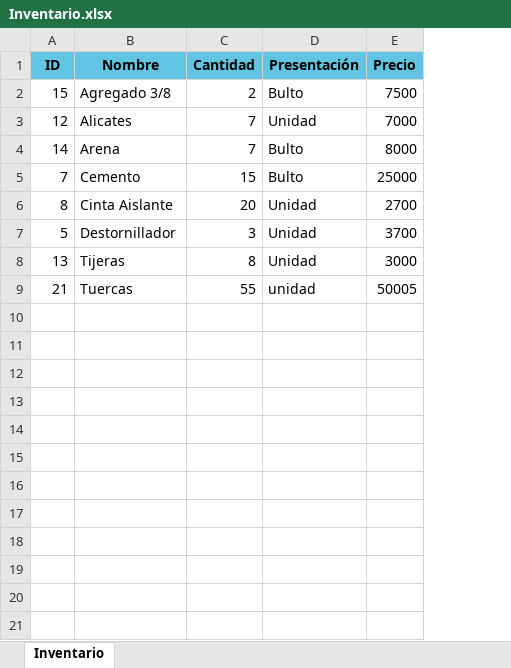
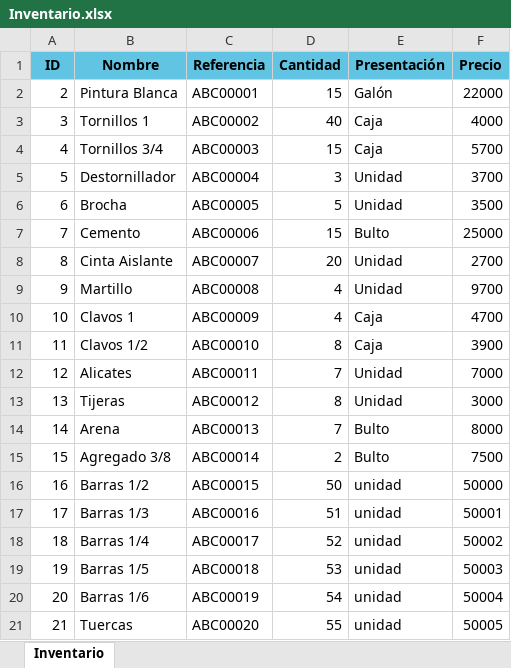
Before and after one commit to ApuTHC/almacen, an Excel workbook: DB_subidas/Inventario.xlsx, sheet Inventario, drawn as a sheet; values as stored, in another font and other column widths than the file's, no borders; the diff names each change by its address in the sheet, - before the commit and + after, or states it on an @@ line.

```diff
--- a/DB_subidas/Inventario.xlsx (sheet Inventario)
+++ b/DB_subidas/Inventario.xlsx (sheet Inventario)
+column C (Referencia), rows 7-8: ABC00006 | ABC00007; row 13: ABC00012; row 21: ABC00020
+row 2: 2 | Pintura Blanca | ABC00001 | 15 | Galón | 22000
+row 3: 3 | Tornillos 1 | ABC00002 | 40 | Caja | 4000
+row 4: 4 | Tornillos 3/4 | ABC00003 | 15 | Caja | 5700
@@ row 7 moved to row 5: 5 @@
+row 6: 6 | Brocha | ABC00005 | 5 | Unidad | 3500
+row 9: 9 | Martillo | ABC00008 | 4 | Unidad | 9700
+row 10: 10 | Clavos 1 | ABC00009 | 4 | Caja | 4700
+row 11: 11 | Clavos 1/2 | ABC00010 | 8 | Caja | 3900
@@ row 3 moved to row 12: 12 @@
@@ row 4 moved to row 14: 14 @@
@@ row 2 moved to row 15: 15 @@
+row 16: 16 | Barras 1/2 | ABC00015 | 50 | unidad | 50000
+row 17: 17 | Barras 1/3 | ABC00016 | 51 | unidad | 50001
+row 18: 18 | Barras 1/4 | ABC00017 | 52 | unidad | 50002
+row 19: 19 | Barras 1/5 | ABC00018 | 53 | unidad | 50003
+row 20: 20 | Barras 1/6 | ABC00019 | 54 | unidad | 50004
```
Also changed, not shown: 11 other files.
